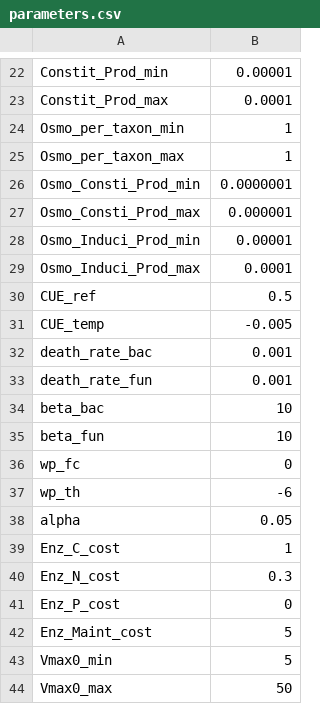
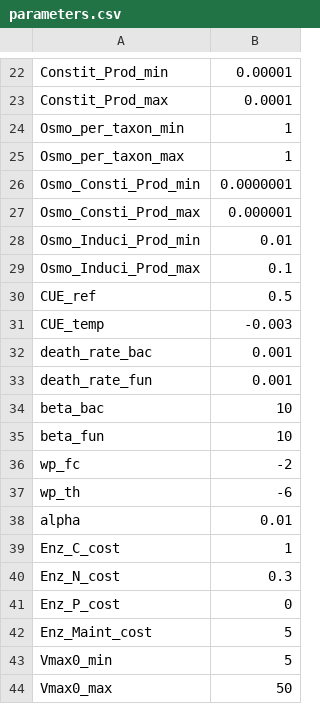
Before and after one commit to bioatmosphere/microbiome-climate-gradient, a CSV file: inputs/grassland/parameters.csv, drawn as a sheet; only a part is shown, gaps mark what is left out.

```diff
--- a/inputs/grassland/parameters.csv
+++ b/inputs/grassland/parameters.csv
@@ -27,6 +27,6 @@ Osmo_Consti_Prod_min,0.0000001
 Osmo_Consti_Prod_max,0.000001
-Osmo_Induci_Prod_min,0.00001
-Osmo_Induci_Prod_max,0.0001
+Osmo_Induci_Prod_min,0.01
+Osmo_Induci_Prod_max,0.1
 CUE_ref,0.5
-CUE_temp,-0.005
+CUE_temp,-0.003
 death_rate_bac,0.001
@@ -35,5 +35,5 @@ beta_bac,10
 beta_fun,10
-wp_fc,0
+wp_fc,-2
 wp_th,-6
-alpha,0.05
+alpha,0.01
 Enz_C_cost,1
```
Also changed, not shown: inputs/desert/initial_substrates.csv, inputs/grassland/initial_substrates.csv, 26 other files.
